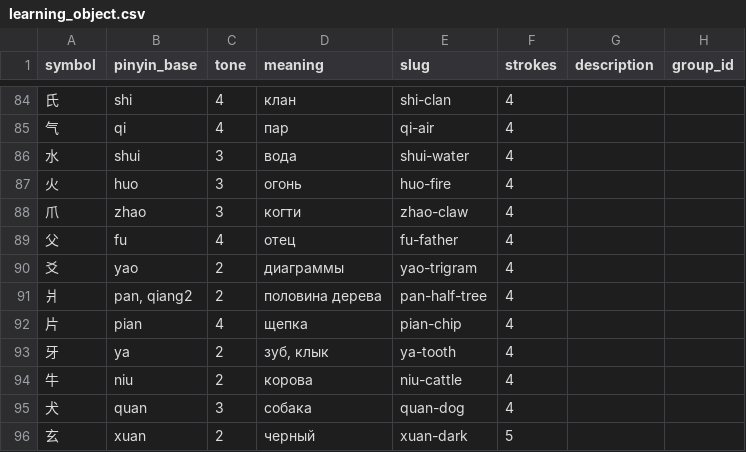
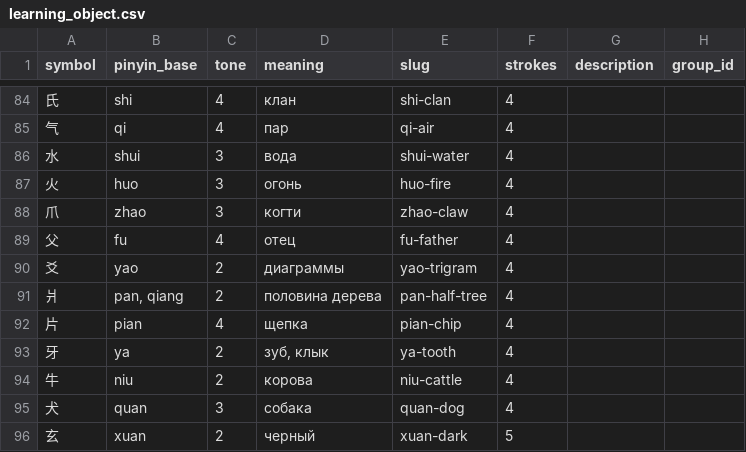
Before and after one commit to tsvetkovdm/hieroglyphic-trainer, a CSV file: db/csv/learning_object.csv, drawn as a sheet; only a part is shown, gaps mark what is left out.

Commit message:
fix(csv): pinyin qiang2 -> qiang

```diff
--- a/db/csv/learning_object.csv
+++ b/db/csv/learning_object.csv
@@ -90,3 +90,3 @@ symbol;pinyin_base;tone;meaning;slug;strokes;description;group_id
 爻;yao;2;диаграммы;yao-trigram;4;;
-爿;pan, qiang2;2;половина дерева;pan-half-tree;4;;
+爿;pan, qiang;2;половина дерева;pan-half-tree;4;;
 片;pian;4;щепка;pian-chip;4;;
```
